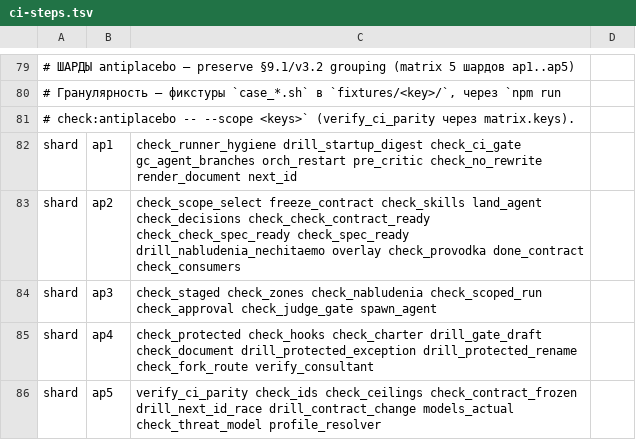
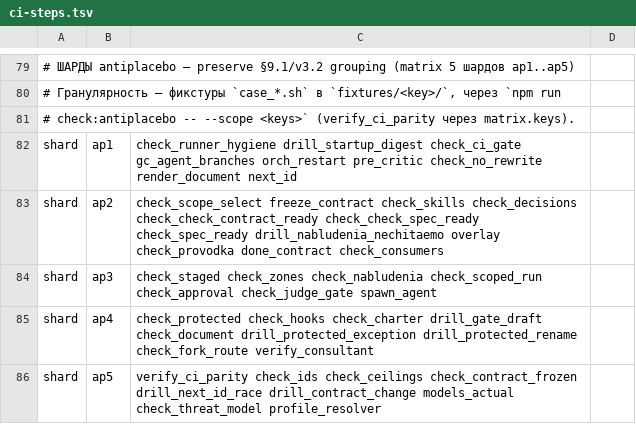
Before and after one commit to a3ka/dev-harness, a TSV file: registry/ci-steps.tsv, drawn as a sheet; only a part is shown, gaps mark what is left out; the diff names each change by its address in the sheet, - before the commit and + after, or states it on an @@ line.

Commit message:
094 registry/ci-steps.tsv: убрать land_agent из shard ap2 + регенерация ci.yml
До правки shard ap2 содержал 'land_agent' в keys: (для scoped-прогона
verify_antiplacebo.sh). После 094 И-10 land_agent — тонкая обёртка (или
НЕ БАРЬЕР, см. коммит 572128a5 — Коды возврата: для совместимости с
fixtures/land_agent/, но tests всё равно дают false red на тонком
wrapper'е). Включение land_agent в shard ap2 → 9 ложно-красных
'нет положительного контроля' (живой прогон --scope check_scope_select
... land_agent ... подтвердил — каждая case_*.sh ждёт конкретную
формулировку land_agent, тонкий wrapper наследует rc двери).

Решение: удалить land_agent из keys: shard ap2. Сводный коммит 094 И-10
§6: 'строки их семейств в registry/ci-steps.tsv заменены на _krasnye_094.sh' —
для land_agent семейство теперь fixtures/accept_publish/ (см. коммит
ниже), отдельный CI-шаг 'check:accept-publish-094-family-selftest'
bash fixtures/_krasnye_094.sh уже в реестре.

verify_ci_parity --check: 0 расхождений (после правки и регенерации
.github/workflows/ci.yml через scripts/gen_ci_steps.sh --write).

```diff
--- a/registry/ci-steps.tsv
+++ b/registry/ci-steps.tsv
-C83: …freeze_contract check_skills land_agent check_decisions check_check_contract_ready…
+C83: …freeze_contract check_skills check_decisions check_check_contract_ready…
```
Also changed, not shown: 1 other file.
